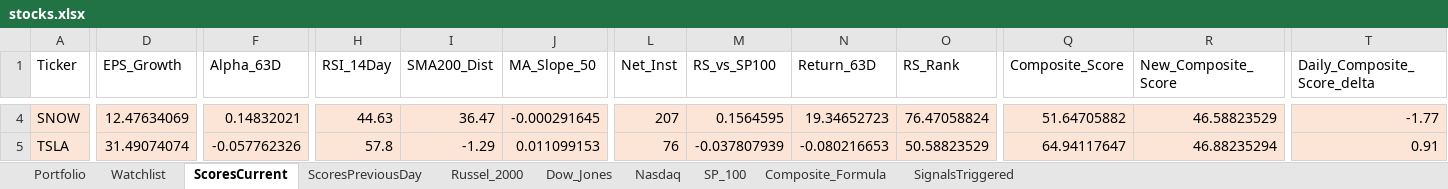
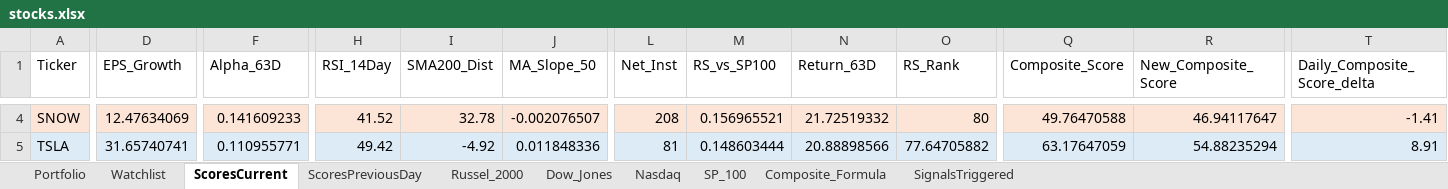
Before and after one commit to srijaipur/stocks-analytics-engine, an Excel workbook: stocks.xlsx, sheet ScoresCurrent, drawn as a sheet; only a part is shown, gaps mark what is left out; values as stored, in another font and other column widths than the file's, no borders; the diff covers the shown part only; the diff names each change by its address in the sheet, - before the commit and + after, or states it on an @@ line.

```diff
--- a/stocks.xlsx (sheet ScoresCurrent)
+++ b/stocks.xlsx (sheet ScoresCurrent)
-F4 (Alpha_63D): 0.14832021
+F4 (Alpha_63D): 0.141609233
-H4 (RSI_14Day): 44.63
+H4 (RSI_14Day): 41.52
-I4 (SMA200_Dist): 36.47
+I4 (SMA200_Dist): 32.78
-J4 (MA_Slope_50): -0.000291645
+J4 (MA_Slope_50): -0.002076507
-L4 (Net_Inst): 207
+L4 (Net_Inst): 208
-M4 (RS_vs_SP100): 0.1564595
+M4 (RS_vs_SP100): 0.156965521
-N4 (Return_63D): 19.34652723
+N4 (Return_63D): 21.72519332
-O4 (RS_Rank): 76.47058824
+O4 (RS_Rank): 80
-Q4 (Composite_Score): 51.64705882
+Q4 (Composite_Score): 49.76470588
-R4 (New_Composite_Score): 46.58823529
+R4 (New_Composite_Score): 46.94117647
-T4 (Daily_Composite_Score_delta): -1.77
+T4 (Daily_Composite_Score_delta): -1.41
-A5:T5 fill: #FCE4D6
+A5:T5 fill: #DDEBF7
-D5 (EPS_Growth): 31.49074074
+D5 (EPS_Growth): 31.65740741
-F5 (Alpha_63D): -0.057762326
+F5 (Alpha_63D): 0.110955771
-H5 (RSI_14Day): 57.8
+H5 (RSI_14Day): 49.42
-I5 (SMA200_Dist): -1.29
+I5 (SMA200_Dist): -4.92
-J5 (MA_Slope_50): 0.011099153
+J5 (MA_Slope_50): 0.011848336
-L5 (Net_Inst): 76
+L5 (Net_Inst): 81
-M5 (RS_vs_SP100): -0.037807939
+M5 (RS_vs_SP100): 0.148603444
-N5 (Return_63D): -0.080216653
+N5 (Return_63D): 20.88898566
-O5 (RS_Rank): 50.58823529
+O5 (RS_Rank): 77.64705882
-Q5 (Composite_Score): 64.94117647
+Q5 (Composite_Score): 63.17647059
-R5 (New_Composite_Score): 46.88235294
+R5 (New_Composite_Score): 54.88235294
-T5 (Daily_Composite_Score_delta): 0.91
+T5 (Daily_Composite_Score_delta): 8.91
```
Also changed, not shown: 973 edited cells and cell formats elsewhere in this sheet, sheet SignalsTriggered, sheet ScoresPreviousDay, 4 other files.
